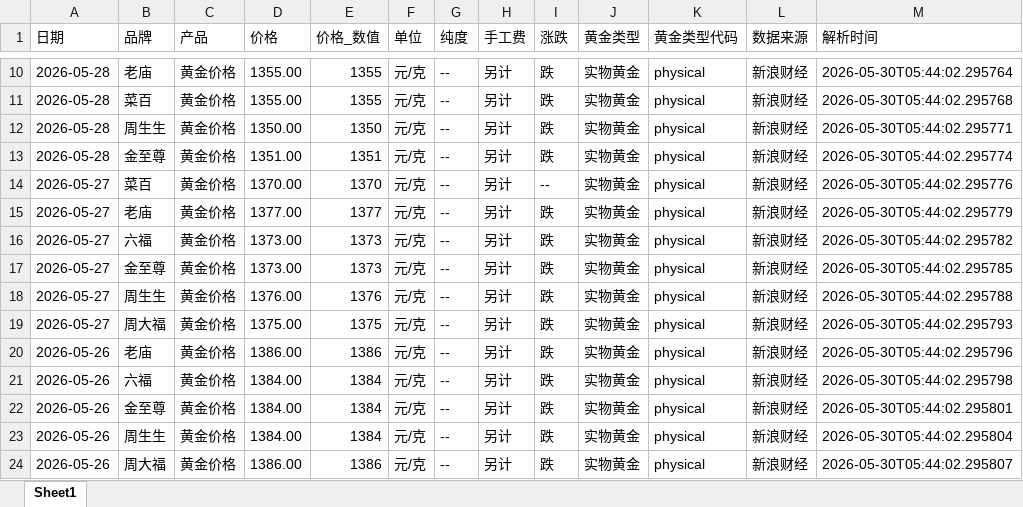
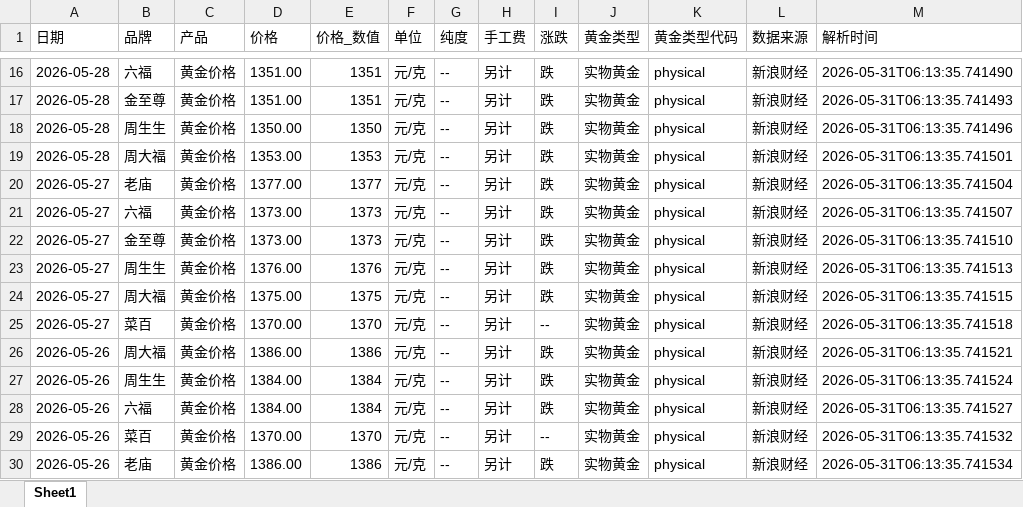
Before and after one commit to chengazhen/python-gold, an Excel workbook: physical_gold_latest.xlsx, sheet Sheet1, drawn as a sheet; only a part is shown, gaps mark what is left out; values as stored, in another font and other column widths than the file's, no borders; removed rows and columns are numbered as before the commit, all else as after; the diff covers the shown part only; the diff names each change by its address in the sheet, - before the commit and + after, or states it on an @@ line.

```diff
--- a/physical_gold_latest.xlsx (sheet Sheet1)
+++ b/physical_gold_latest.xlsx (sheet Sheet1)
-B16 (品牌): 老庙
+B16 (品牌): 六福
-D16:D17 (价格): 1355.00
+D16:D17 (价格): 1351.00
-E16:E17 (价格_数值): 1355
+E16:E17 (价格_数值): 1351
-M16 (解析时间): 2026-05-30T05:44:02.295764
+M16 (解析时间): 2026-05-31T06:13:35.741490
-B17 (品牌): 菜百
+B17 (品牌): 金至尊
-M17 (解析时间): 2026-05-30T05:44:02.295768
+M17 (解析时间): 2026-05-31T06:13:35.741493
-M18 (解析时间): 2026-05-30T05:44:02.295771
+M18 (解析时间): 2026-05-31T06:13:35.741496
-B19 (品牌): 金至尊
+B19 (品牌): 周大福
-D19 (价格): 1351.00
+D19 (价格): 1353.00
-E19 (价格_数值): 1351
+E19 (价格_数值): 1353
-M19 (解析时间): 2026-05-30T05:44:02.295774
+M19 (解析时间): 2026-05-31T06:13:35.741501
-row 14: 2026-05-27 | 菜百 | 黄金价格 | 1370.00 | 1370 | 元/克 | -- | 另计 | -- | 实物黄金 | physical | 新浪财经 | 2026-05-30T05:44:02.295776
-M20 (解析时间): 2026-05-30T05:44:02.295779
+M20 (解析时间): 2026-05-31T06:13:35.741504
-M21 (解析时间): 2026-05-30T05:44:02.295782
+M21 (解析时间): 2026-05-31T06:13:35.741507
-M22 (解析时间): 2026-05-30T05:44:02.295785
+M22 (解析时间): 2026-05-31T06:13:35.741510
-M23 (解析时间): 2026-05-30T05:44:02.295788
+M23 (解析时间): 2026-05-31T06:13:35.741513
-M24 (解析时间): 2026-05-30T05:44:02.295793
+M24 (解析时间): 2026-05-31T06:13:35.741515
+row 25: 2026-05-27 | 菜百 | 黄金价格 | 1370.00 | 1370 | 元/克 | -- | 另计 | -- | 实物黄金 | physical | 新浪财经 | 2026-05-31T06:13:35.741518
-B26 (品牌): 老庙
+B26 (品牌): 周大福
-M26 (解析时间): 2026-05-30T05:44:02.295796
+M26 (解析时间): 2026-05-31T06:13:35.741521
-B27 (品牌): 六福
+B27 (品牌): 周生生
-M27 (解析时间): 2026-05-30T05:44:02.295798
+M27 (解析时间): 2026-05-31T06:13:35.741524
-B28 (品牌): 金至尊
+B28 (品牌): 六福
-M28 (解析时间): 2026-05-30T05:44:02.295801
+M28 (解析时间): 2026-05-31T06:13:35.741527
-B29 (品牌): 周生生
+B29 (品牌): 菜百
-D29 (价格): 1384.00
+D29 (价格): 1370.00
-E29 (价格_数值): 1384
+E29 (价格_数值): 1370
-I29 (涨跌): 跌
+I29 (涨跌): --
-M29 (解析时间): 2026-05-30T05:44:02.295804
+M29 (解析时间): 2026-05-31T06:13:35.741532
-B30 (品牌): 周大福
+B30 (品牌): 老庙
-M30 (解析时间): 2026-05-30T05:44:02.295807
+M30 (解析时间): 2026-05-31T06:13:35.741534
```
Also changed, not shown: 7 added rows, 7 removed rows and 87 edited cells elsewhere in this sheet, combined_gold_data.xlsx, gold_bar_latest.xlsx, 11 other files.
